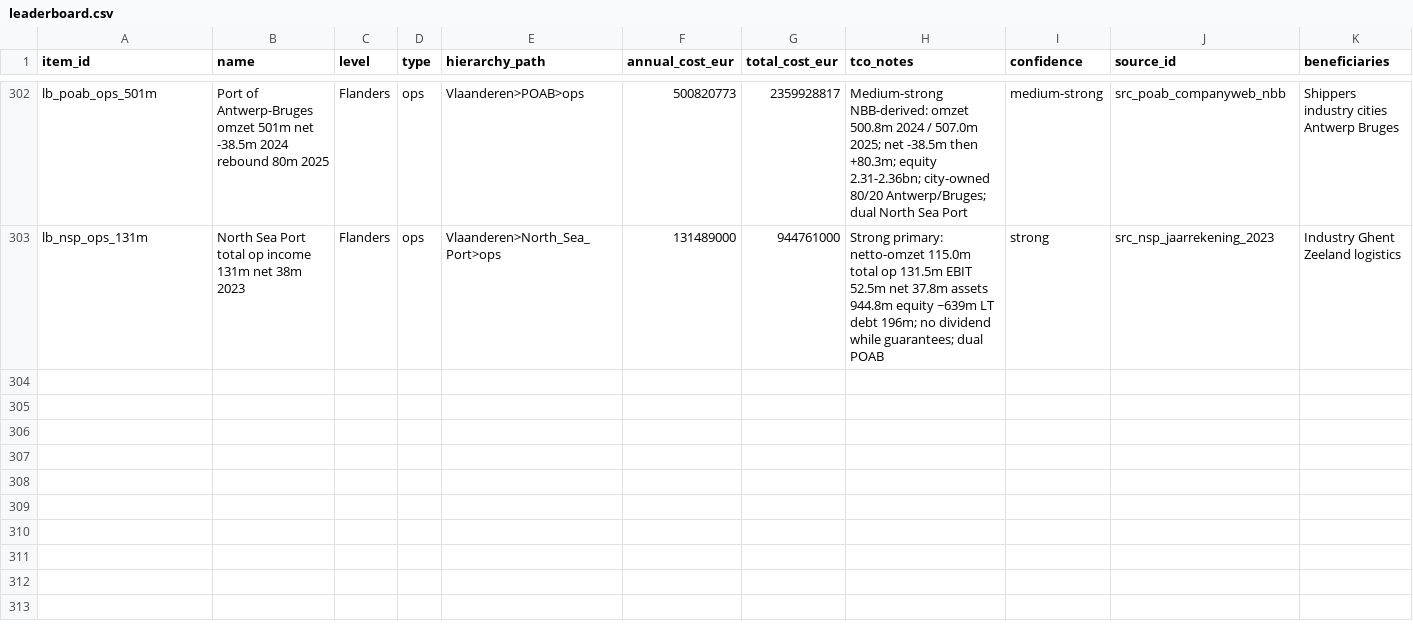
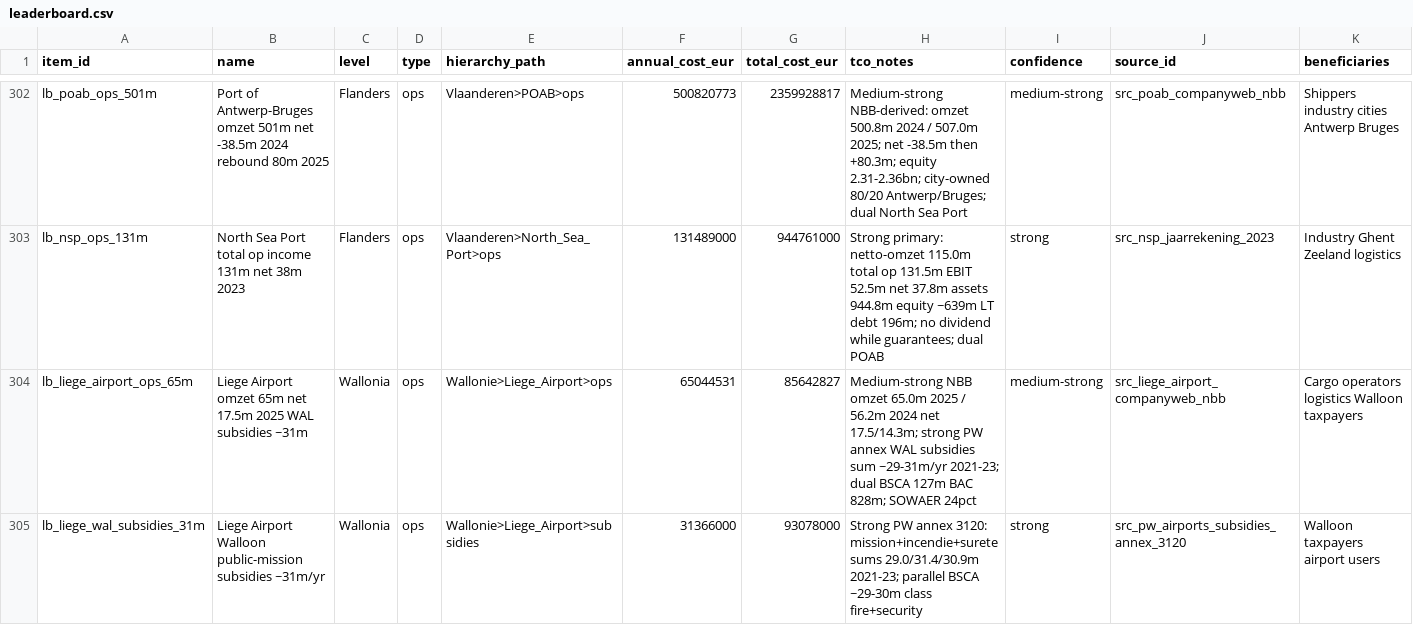
Before and after one commit to kareljanr/AIpolitics, a CSV file: docs/doge/data/leaderboard.csv, drawn as a sheet; only a part is shown, gaps mark what is left out; rows hold the shown columns only; the diff names each change by its address in the sheet, - before the commit and + after, or states it on an @@ line.

```diff
--- a/docs/doge/data/leaderboard.csv
+++ b/docs/doge/data/leaderboard.csv
+row 304: lb_liege_airport_ops_65m | Liege Airport omzet 65m net 17.5m 2025 WAL subsidies ~31m | Wallonia | ops | Wallonie>Liege_Airport>ops | 65044531 | 85642827 | Medium-strong NBB omzet 65.0m 2025 / 56.2m 2024 net 17.5/14.3m; strong PW annex WAL subsidies sum ~29-31m/yr 2021-23; dual BSCA 127m BAC 828m; SOWAER 24pct | medium-strong | src_liege_airport_companyweb_nbb | Cargo operators logistics Walloon taxpayers
+row 305: lb_liege_wal_subsidies_31m | Liege Airport Walloon public-mission subsidies ~31m/yr | Wallonia | ops | Wallonie>Liege_Airport>subsidies | 31366000 | 93078000 | Strong PW annex 3120: mission+incendie+surete sums 29.0/31.4/30.9m 2021-23; parallel BSCA ~29-30m class fire+security | strong | src_pw_airports_subsidies_annex_3120 | Walloon taxpayers airport users
```
Also changed, not shown: docs/doge/data/budgets.csv, docs/doge/data/commitments.csv, 7 other files.
